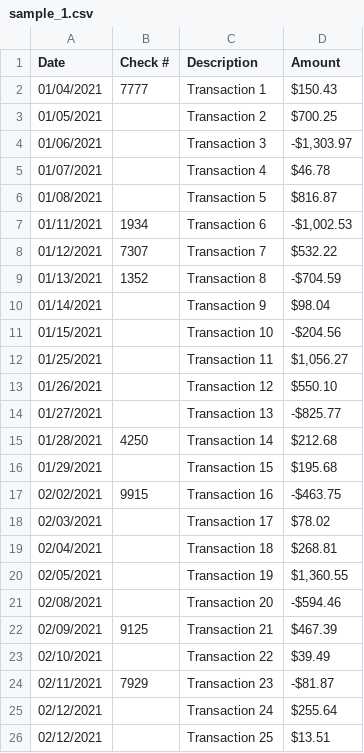
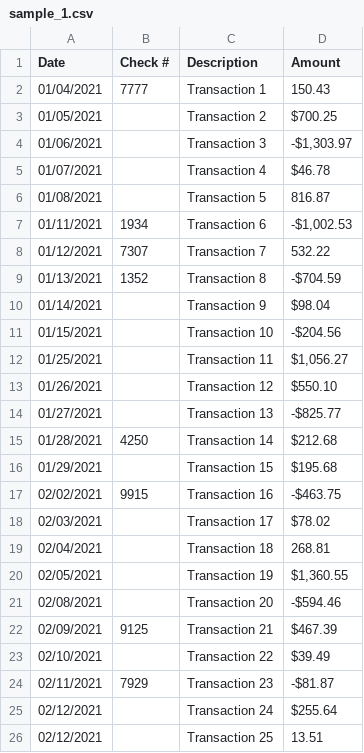
Before and after one commit to gingeryale/mini_coding_w_gio, a CSV file: transaction_files/sample_1.csv, drawn as a sheet.

```diff
--- a/transaction_files/sample_1.csv
+++ b/transaction_files/sample_1.csv
@@ -1,3 +1,3 @@
 Date,Check #,Description,Amount
-01/04/2021,7777,Transaction 1,"$150.43"
+01/04/2021,7777,Transaction 1,"150.43"
 01/05/2021,,Transaction 2,"$700.25"
@@ -5,5 +5,5 @@ Date,Check #,Description,Amount
 01/07/2021,,Transaction 4,"$46.78"
-01/08/2021,,Transaction 5,"$816.87"
+01/08/2021,,Transaction 5,"816.87"
 01/11/2021,1934,Transaction 6,"-$1,002.53"
-01/12/2021,7307,Transaction 7,"$532.22"
+01/12/2021,7307,Transaction 7,"532.22"
 01/13/2021,1352,Transaction 8,"-$704.59"
@@ -18,3 +18,3 @@ Date,Check #,Description,Amount
 02/03/2021,,Transaction 17,"$78.02"
-02/04/2021,,Transaction 18,"$268.81"
+02/04/2021,,Transaction 18,"268.81"
 02/05/2021,,Transaction 19,"$1,360.55"
@@ -25,2 +25,2 @@ Date,Check #,Description,Amount
 02/12/2021,,Transaction 24,"$255.64"
-02/12/2021,,Transaction 25,"$13.51"
+02/12/2021,,Transaction 25,"13.51"
```
Also changed, not shown: 3 other files.
